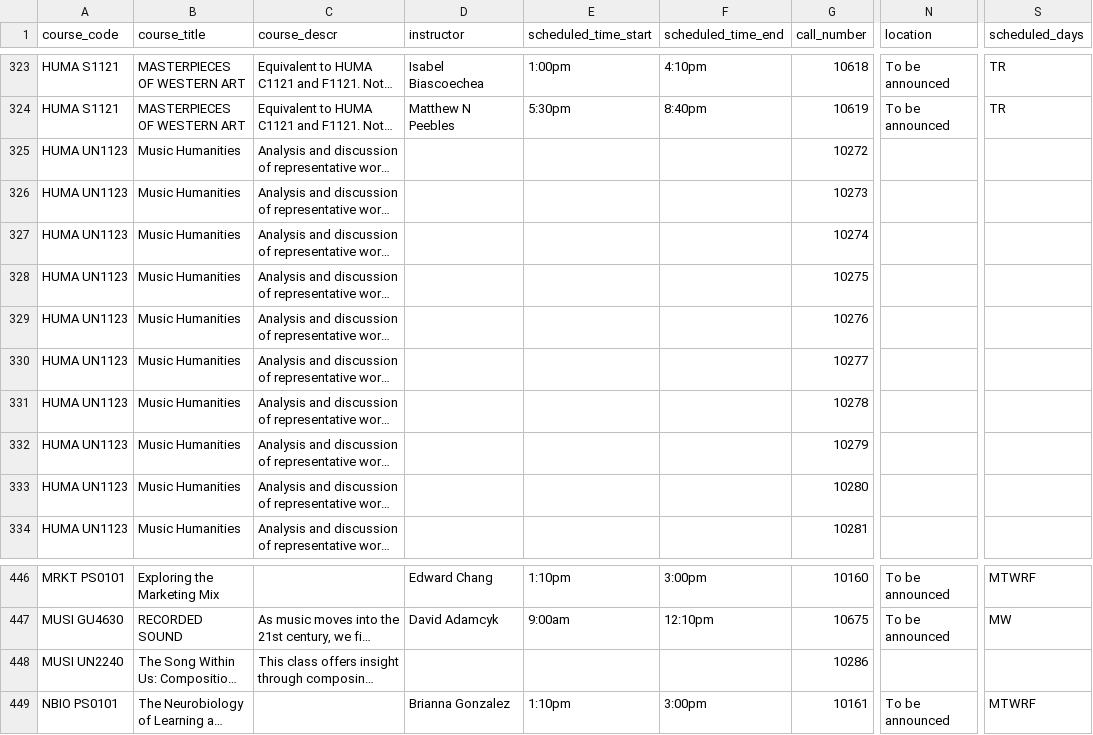
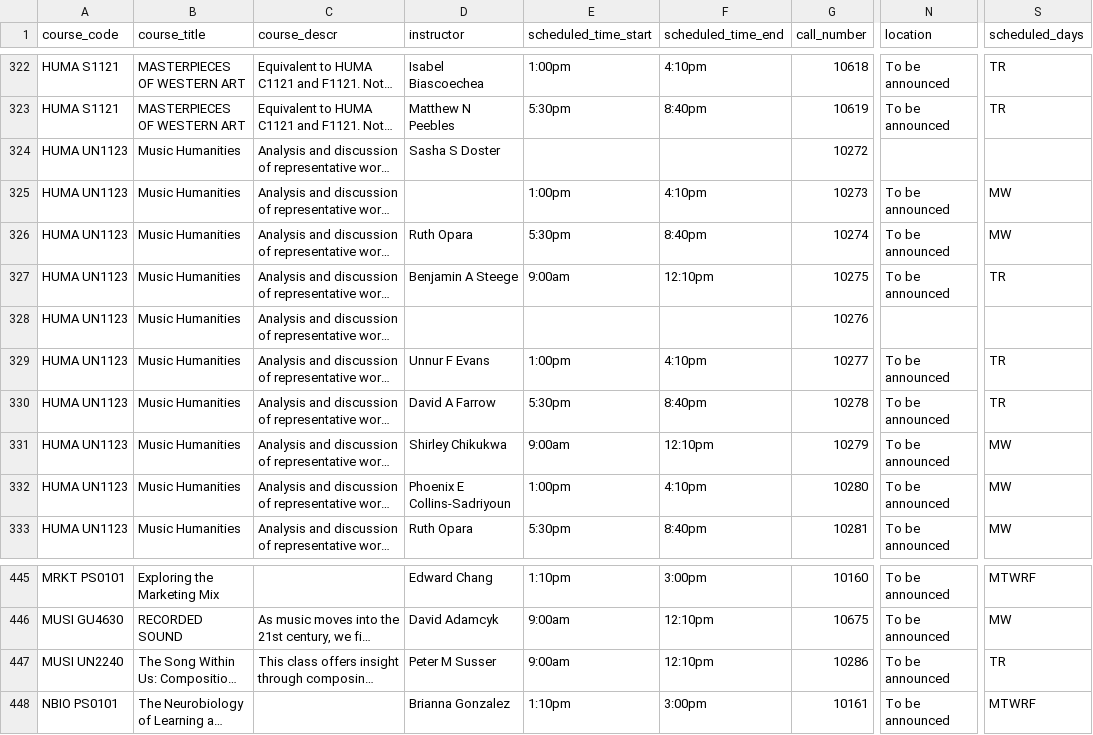
Before and after one commit to soid/columbia-catalog-data, a CSV file: classes/2026-Summer.csv, drawn as a sheet; only a part is shown, gaps mark what is left out; long unchanged cells end in …; addresses are those after the commit; the diff covers the shown part only; the diff names each change by its address in the sheet, - before the commit and + after, or states it on an @@ line.

Commit message:
Updated data

```diff
--- a/classes/2026-Summer.csv
+++ b/classes/2026-Summer.csv
-D324 (instructor): (empty)
+D324 (instructor): Sasha S Doster
-E325 (scheduled_time_start): (empty)
+E325 (scheduled_time_start): 1:00pm
-F325 (scheduled_time_end): (empty)
+F325 (scheduled_time_end): 4:10pm
-N325:N327 (location): (empty)
+N325:N327 (location): To be announced
-S325:S326 (scheduled_days): (empty)
+S325:S326 (scheduled_days): MW
-D326 (instructor): (empty)
+D326 (instructor): Ruth Opara
-E326 (scheduled_time_start): (empty)
+E326 (scheduled_time_start): 5:30pm
-F326 (scheduled_time_end): (empty)
+F326 (scheduled_time_end): 8:40pm
-D327 (instructor): (empty)
+D327 (instructor): Benjamin A Steege
-E327 (scheduled_time_start): (empty)
+E327 (scheduled_time_start): 9:00am
-F327 (scheduled_time_end): (empty)
+F327 (scheduled_time_end): 12:10pm
-S327 (scheduled_days): (empty)
+S327 (scheduled_days): TR
-D329 (instructor): (empty)
+D329 (instructor): Unnur F Evans
-E329 (scheduled_time_start): (empty)
+E329 (scheduled_time_start): 1:00pm
-F329 (scheduled_time_end): (empty)
+F329 (scheduled_time_end): 4:10pm
-N329:N333 (location): (empty)
+N329:N333 (location): To be announced
-S329:S330 (scheduled_days): (empty)
+S329:S330 (scheduled_days): TR
-D330 (instructor): (empty)
+D330 (instructor): David A Farrow
-E330 (scheduled_time_start): (empty)
+E330 (scheduled_time_start): 5:30pm
-F330 (scheduled_time_end): (empty)
+F330 (scheduled_time_end): 8:40pm
-D331 (instructor): (empty)
+D331 (instructor): Shirley Chikukwa
-E331 (scheduled_time_start): (empty)
+E331 (scheduled_time_start): 9:00am
-F331 (scheduled_time_end): (empty)
+F331 (scheduled_time_end): 12:10pm
-S331:S333 (scheduled_days): (empty)
+S331:S333 (scheduled_days): MW
-D332 (instructor): (empty)
+D332 (instructor): Phoenix E Collins-Sadriyoun
-E332 (scheduled_time_start): (empty)
+E332 (scheduled_time_start): 1:00pm
-F332 (scheduled_time_end): (empty)
+F332 (scheduled_time_end): 4:10pm
-D333 (instructor): (empty)
+D333 (instructor): Ruth Opara
-E333 (scheduled_time_start): (empty)
+E333 (scheduled_time_start): 5:30pm
-F333 (scheduled_time_end): (empty)
+F333 (scheduled_time_end): 8:40pm
-D447 (instructor): (empty)
+D447 (instructor): Peter M Susser
-E447 (scheduled_time_start): (empty)
+E447 (scheduled_time_start): 9:00am
-F447 (scheduled_time_end): (empty)
+F447 (scheduled_time_end): 12:10pm
-N447 (location): (empty)
+N447 (location): To be announced
-S447 (scheduled_days): (empty)
+S447 (scheduled_days): TR
```
Also changed, not shown: 1 removed row and 39 edited cells elsewhere in this file, 5 other files.
